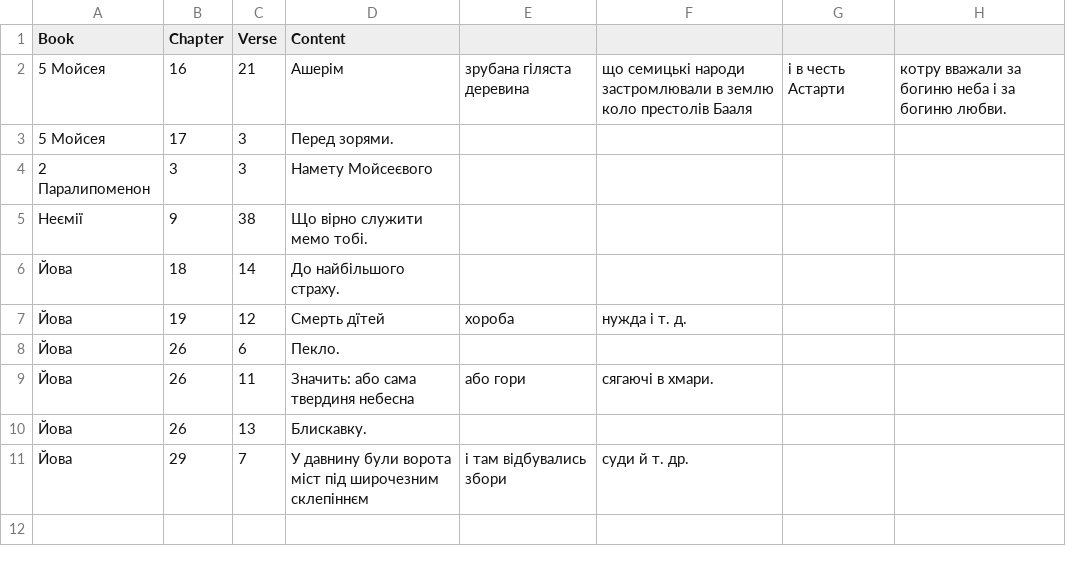
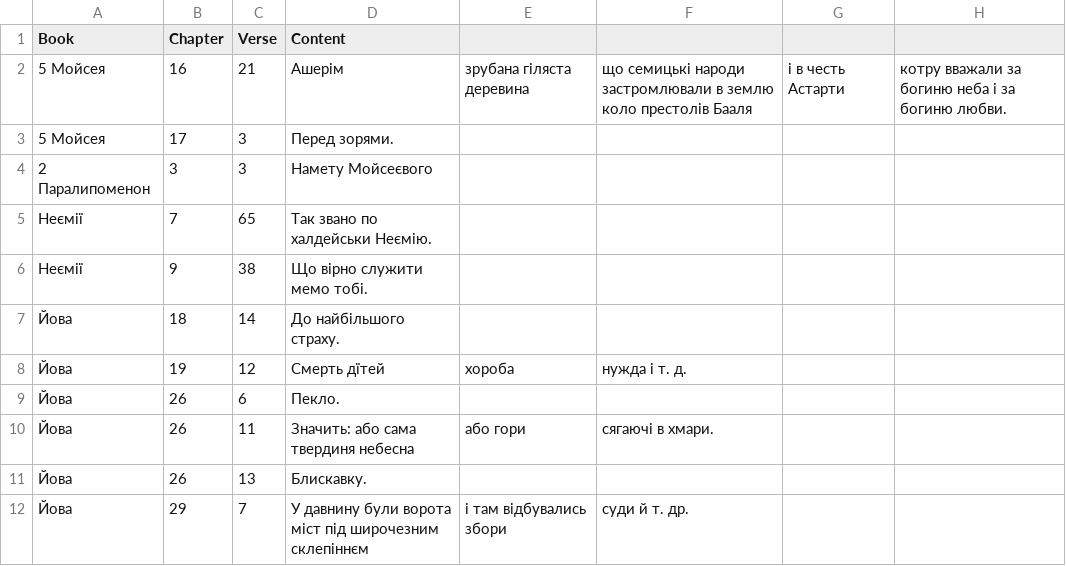
Before and after one commit to seesmof/Biblija-Kulisha, a CSV file: logs/F.csv, drawn as a sheet.

```diff
--- a/logs/F.csv
+++ b/logs/F.csv
@@ -4,2 +4,3 @@ Book,Chapter,Verse,Content
 2 Паралипоменон,3,3,Намету Мойсеєвого
+Неємії,7,65,Так звано по халдейськи Неємію.
 Неємії,9,38,Що вірно служити мемо тобі.
```
Also changed, not shown: 1 other file.
